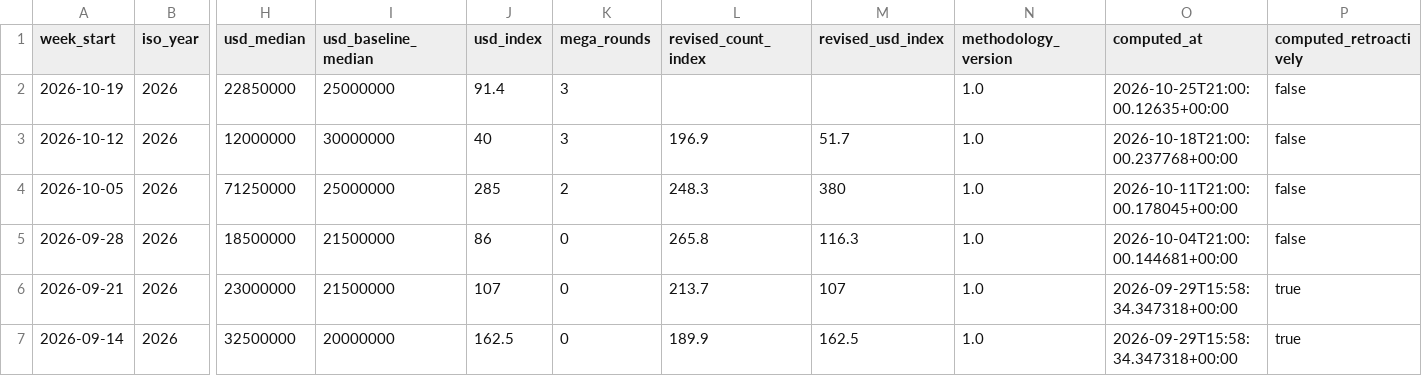
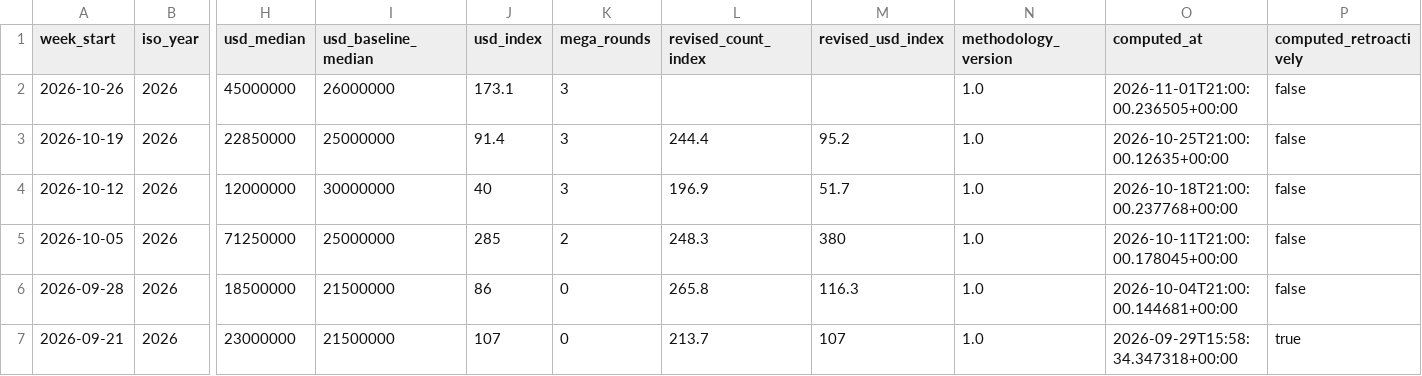
Before and after one commit to matteimichele27-arch/builders-in-fintech-data, a CSV file: data/funding-index.csv, drawn as a sheet; only a part is shown, gaps mark what is left out; the shorter side is filled out with more unchanged rows; addresses are those after the commit; rows hold the shown columns only; the diff names each change by its address in the sheet, - before the commit and + after, or states it on an @@ line.

```diff
--- a/data/funding-index.csv
+++ b/data/funding-index.csv
+row 2: 2026-10-26 | 2026 | 45000000 | 26000000 | 173.1 | 3 |  |  | 1.0 | 2026-11-01T21:00:00.236505+00:00 | false
-L3 (revised_count_index): (empty)
+L3 (revised_count_index): 244.4
-M3 (revised_usd_index): (empty)
+M3 (revised_usd_index): 95.2
```
Also changed, not shown: data/investor-scorecards.csv, data/podcast-facts.csv, 4 other files.
